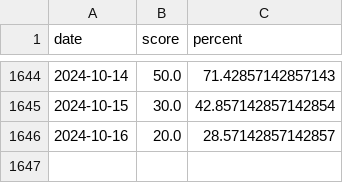
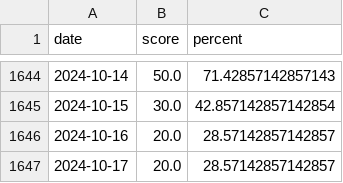
Before and after one commit to Neekky/stock_analyse_tool_back_end_flask, a CSV file: database/other/index_top_bottom_percent.csv, drawn as a sheet; only a part is shown, gaps mark what is left out.

Commit message:
feat: 更新每日数据

```diff
--- a/database/other/index_top_bottom_percent.csv
+++ b/database/other/index_top_bottom_percent.csv
@@ -1646 +1646,2 @@ date,score,percent
 2024-10-16,20.0,28.57142857142857
+2024-10-17,20.0,28.57142857142857
```
